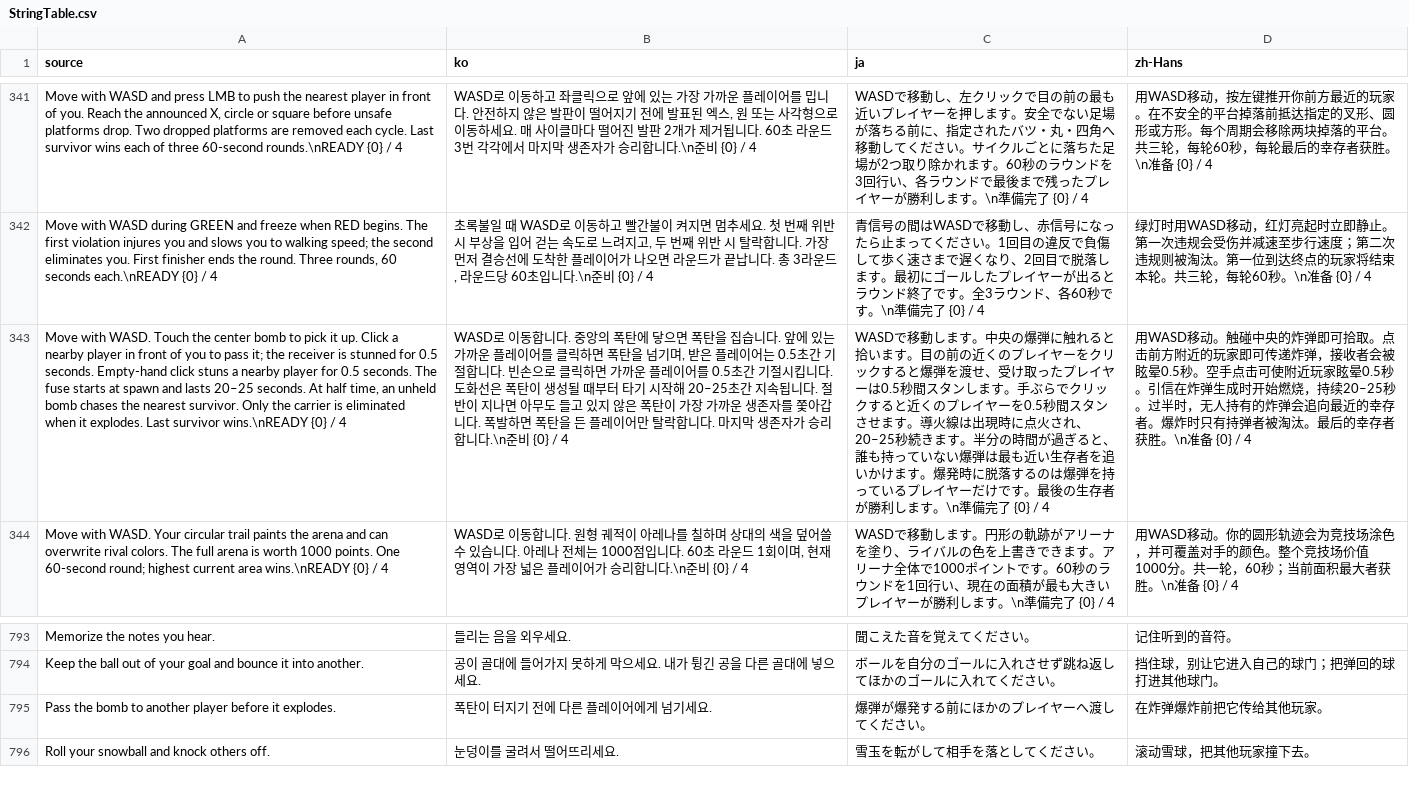
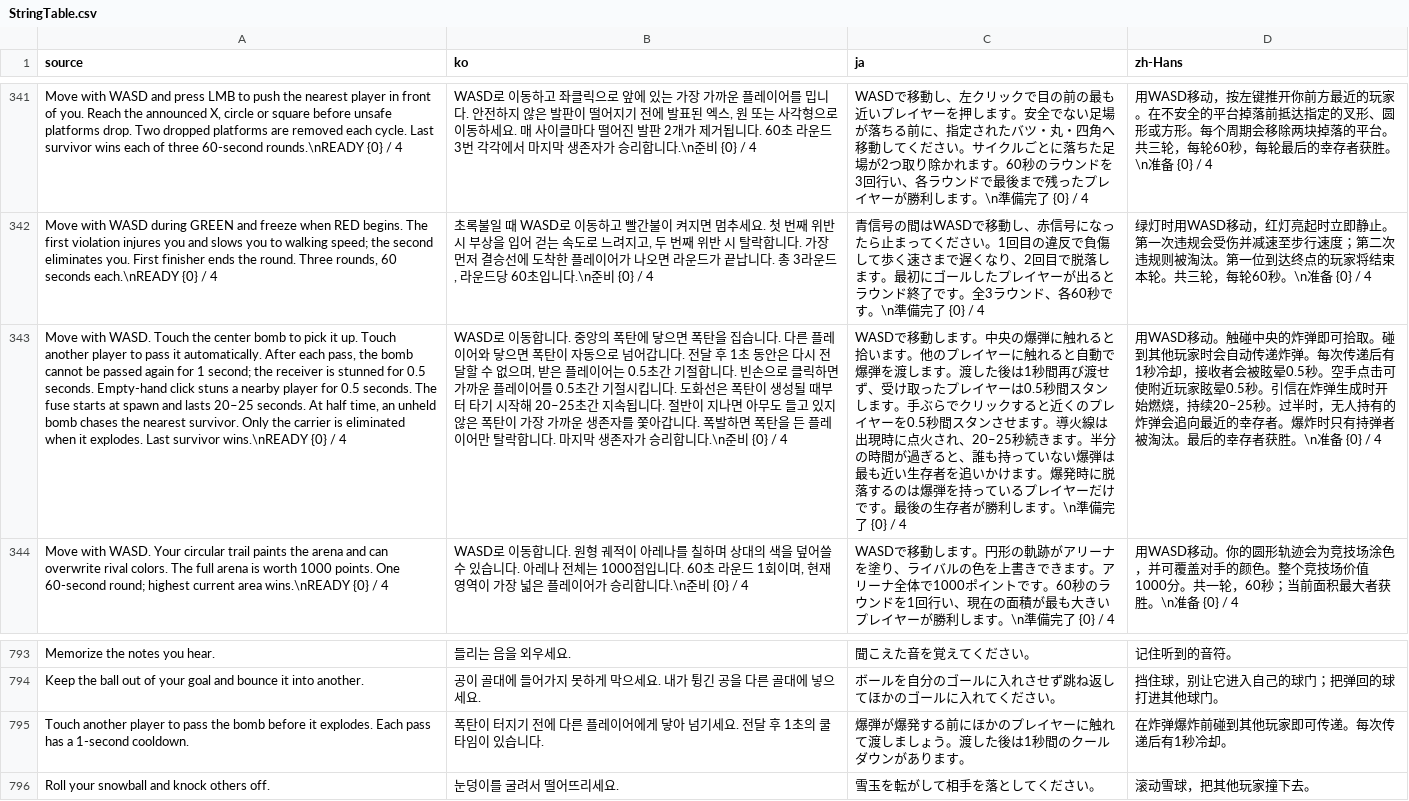
Before and after one commit to doyeon-SM/MazeParty, a CSV file: Assets/MazeParty/Resources/MazeParty/Localization/StringTable.csv, drawn as a sheet; only a part is shown, gaps mark what is left out; removed rows and columns are numbered as before the commit, all else as after; the diff names each change by its address in the sheet, - before the commit and + after, or states it on an @@ line.

```diff
--- a/Assets/MazeParty/Resources/MazeParty/Localization/StringTable.csv
+++ b/Assets/MazeParty/Resources/MazeParty/Localization/StringTable.csv
-row 343: Move with WASD. Touch the center bomb to pick it up. Click a nearby player in front of you to pass it; the receiver is stunned for 0.5 seconds. Empty-hand click stuns a nearby player for 0.5 seconds. The fuse starts at spawn and lasts 20–25 seconds. At half time, an unheld bomb chases the nearest survivor. Only the carrier is eliminated when it explodes. Last survivor wins.\nREADY {0} / 4 | WASD로 이동합니다. 중앙의 폭탄에 닿으면 폭탄을 집습니다. 앞에 있는 가까운 플레이어를 클릭하면 폭탄을 넘기며, 받은 플레이어는 0.5초간 기절합니다. 빈손으로 클릭하면 가까운 플레이어를 0.5초간 기절시킵니다. 도화선은 폭탄이 생성될 때부터 타기 시작해 20–25초간 지속됩니다. 절반이 지나면 아무도 들고 있지 않은 폭탄이 가장 가까운 생존자를 쫓아갑니다. 폭발하면 폭탄을 든 플레이어만 탈락합니다. 마지막 생존자가 승리합니다.\n준비 {0} / 4 | WASDで移動します。中央の爆弾に触れると拾います。目の前の近くのプレイヤーをクリックすると爆弾を渡せ、受け取ったプレイヤーは0.5秒間スタンします。手ぶらでクリックすると近くのプレイヤーを0.5秒間スタンさせます。導火線は出現時に点火され、20–25秒続きます。半分の時間が過ぎると、誰も持っていない爆弾は最も近い生存者を追いかけます。爆発時に脱落するのは爆弾を持っているプレイヤーだけです。最後の生存者が勝利します。\n準備完了 {0} / 4 | 用WASD移动。触碰中央的炸弹即可拾取。点击前方附近的玩家即可传递炸弹，接收者会被眩晕0.5秒。空手点击可使附近玩家眩晕0.5秒。引信在炸弹生成时开始燃烧，持续20–25秒。过半时，无人持有的炸弹会追向最近的幸存者。爆炸时只有持弹者被淘汰。最后的幸存者获胜。\n准备 {0} / 4
+row 343: Move with WASD. Touch the center bomb to pick it up. Touch another player to pass it automatically. After each pass, the bomb cannot be passed again for 1 second; the receiver is stunned for 0.5 seconds. Empty-hand click stuns a nearby player for 0.5 seconds. The fuse starts at spawn and lasts 20–25 seconds. At half time, an unheld bomb chases the nearest survivor. Only the carrier is eliminated when it explodes. Last survivor wins.\nREADY {0} / 4 | WASD로 이동합니다. 중앙의 폭탄에 닿으면 폭탄을 집습니다. 다른 플레이어와 닿으면 폭탄이 자동으로 넘어갑니다. 전달 후 1초 동안은 다시 전달할 수 없으며, 받은 플레이어는 0.5초간 기절합니다. 빈손으로 클릭하면 가까운 플레이어를 0.5초간 기절시킵니다. 도화선은 폭탄이 생성될 때부터 타기 시작해 20–25초간 지속됩니다. 절반이 지나면 아무도 들고 있지 않은 폭탄이 가장 가까운 생존자를 쫓아갑니다. 폭발하면 폭탄을 든 플레이어만 탈락합니다. 마지막 생존자가 승리합니다.\n준비 {0} / 4 | WASDで移動します。中央の爆弾に触れると拾います。他のプレイヤーに触れると自動で爆弾を渡します。渡した後は1秒間再び渡せず、受け取ったプレイヤーは0.5秒間スタンします。手ぶらでクリックすると近くのプレイヤーを0.5秒間スタンさせます。導火線は出現時に点火され、20–25秒続きます。半分の時間が過ぎると、誰も持っていない爆弾は最も近い生存者を追いかけます。爆発時に脱落するのは爆弾を持っているプレイヤーだけです。最後の生存者が勝利します。\n準備完了 {0} / 4 | 用WASD移动。触碰中央的炸弹即可拾取。碰到其他玩家时会自动传递炸弹。每次传递后有1秒冷却，接收者会被眩晕0.5秒。空手点击可使附近玩家眩晕0.5秒。引信在炸弹生成时开始燃烧，持续20–25秒。过半时，无人持有的炸弹会追向最近的幸存者。爆炸时只有持弹者被淘汰。最后的幸存者获胜。\n准备 {0} / 4
-row 795: Pass the bomb to another player before it explodes. | 폭탄이 터지기 전에 다른 플레이어에게 넘기세요. | 爆弾が爆発する前にほかのプレイヤーへ渡してください。 | 在炸弹爆炸前把它传给其他玩家。
+row 795: Touch another player to pass the bomb before it explodes. Each pass has a 1-second cooldown. | 폭탄이 터지기 전에 다른 플레이어에게 닿아 넘기세요. 전달 후 1초의 쿨타임이 있습니다. | 爆弾が爆発する前にほかのプレイヤーに触れて渡しましょう。渡した後は1秒間のクールダウンがあります。 | 在炸弹爆炸前碰到其他玩家即可传递。每次传递后有1秒冷却。
```
Also changed, not shown: 10 other files.
